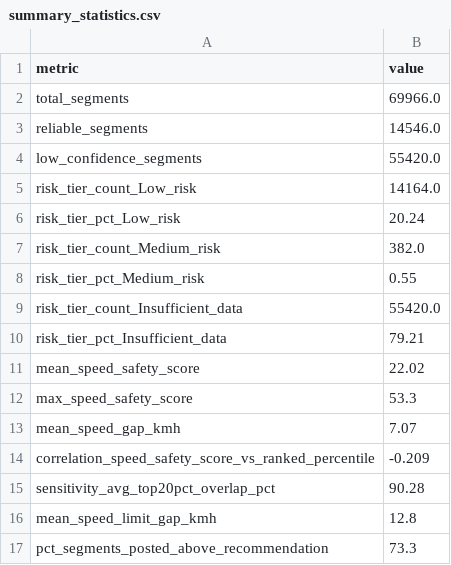
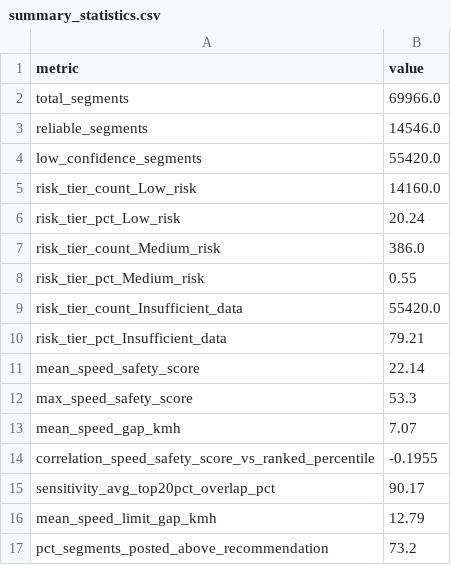
Before and after one commit to local-bit-tech/GeospatialAIBot, a CSV file: outputs/summary_statistics.csv, drawn as a sheet.

```diff
--- a/outputs/summary_statistics.csv
+++ b/outputs/summary_statistics.csv
@@ -4,5 +4,5 @@ reliable_segments,14546.0
 low_confidence_segments,55420.0
-risk_tier_count_Low_risk,14164.0
+risk_tier_count_Low_risk,14160.0
 risk_tier_pct_Low_risk,20.24
-risk_tier_count_Medium_risk,382.0
+risk_tier_count_Medium_risk,386.0
 risk_tier_pct_Medium_risk,0.55
@@ -10,8 +10,8 @@ risk_tier_count_Insufficient_data,55420.0
 risk_tier_pct_Insufficient_data,79.21
-mean_speed_safety_score,22.02
+mean_speed_safety_score,22.14
 max_speed_safety_score,53.3
 mean_speed_gap_kmh,7.07
-correlation_speed_safety_score_vs_ranked_percentile,-0.209
-sensitivity_avg_top20pct_overlap_pct,90.28
-mean_speed_limit_gap_kmh,12.8
-pct_segments_posted_above_recommendation,73.3
+correlation_speed_safety_score_vs_ranked_percentile,-0.1955
+sensitivity_avg_top20pct_overlap_pct,90.17
+mean_speed_limit_gap_kmh,12.79
+pct_segments_posted_above_recommendation,73.2
```
Also changed, not shown: 21 other files.
